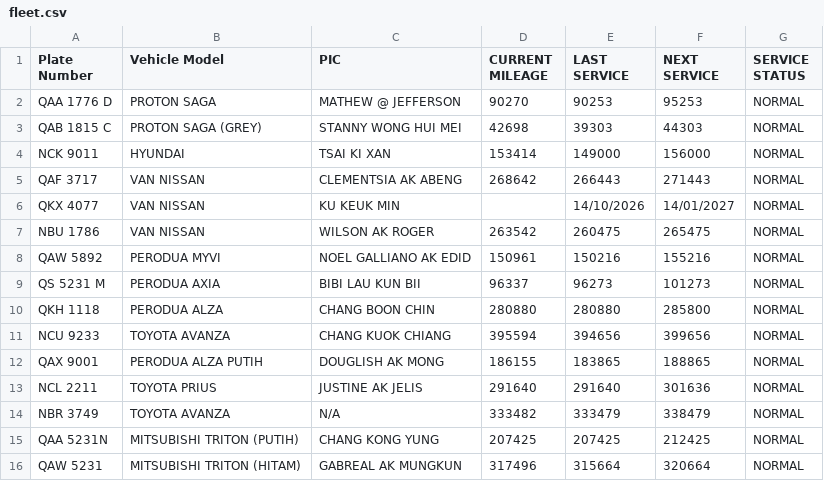
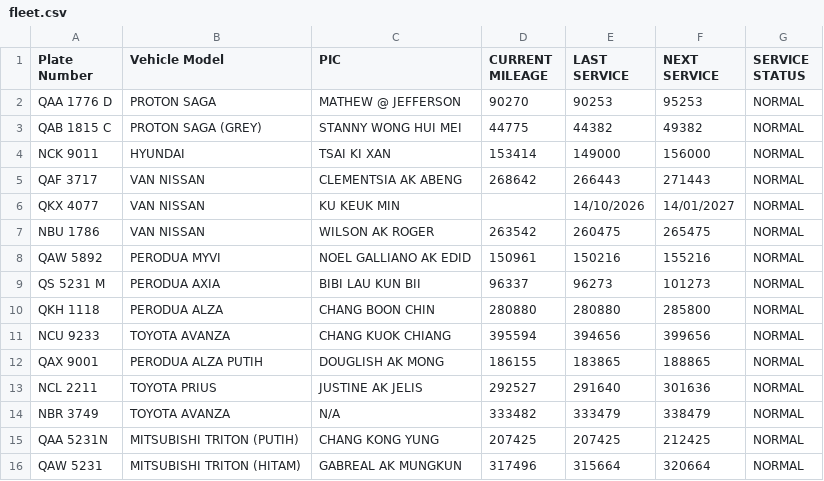
Before and after one commit to ianpuang/fleet-kiosk, a CSV file: data/fleet.csv, drawn as a sheet.

Commit message:
Sync fleet data 2026-11-18T09:10:43Z

```diff
--- a/data/fleet.csv
+++ b/data/fleet.csv
@@ -2,3 +2,3 @@ Plate Number,Vehicle Model,PIC,CURRENT MILEAGE ,LAST SERVICE ,NEXT SERVICE ,SERV
 QAA 1776 D,PROTON SAGA,MATHEW @ JEFFERSON,90270,90253,95253,NORMAL
-QAB 1815 C,PROTON SAGA (GREY),STANNY WONG HUI MEI,42698,39303,44303,NORMAL
+QAB 1815 C,PROTON SAGA (GREY),STANNY WONG HUI MEI,44775,44382,49382,NORMAL
 NCK 9011,HYUNDAI,TSAI KI XAN,153414,149000,156000,NORMAL
@@ -12,3 +12,3 @@ NCU 9233,TOYOTA AVANZA,CHANG KUOK CHIANG,395594,394656,399656,NORMAL
 QAX 9001,PERODUA ALZA PUTIH,DOUGLISH AK MONG,186155,183865,188865,NORMAL
-NCL 2211,TOYOTA PRIUS,JUSTINE AK JELIS,291640,291640,301636,NORMAL
+NCL 2211,TOYOTA PRIUS,JUSTINE AK JELIS,292527,291640,301636,NORMAL
 NBR 3749,TOYOTA AVANZA,N/A,333482,333479,338479,NORMAL
```
Also changed, not shown: 1 other file.
